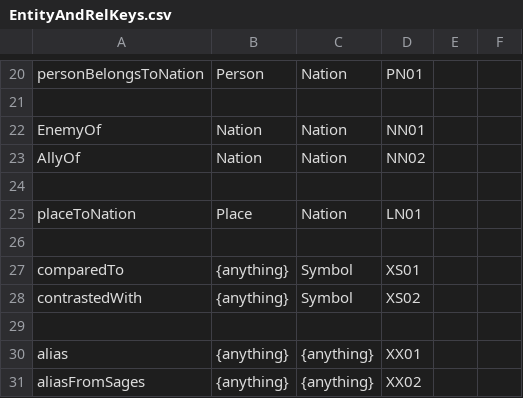
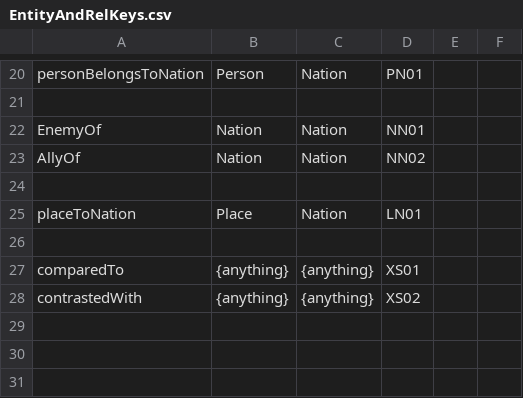
Before and after one commit to David-YY-Berger/ChatBlatt, a CSV file: BackEnd/DataObjects/EntityAndRelKeys.csv, drawn as a sheet; only a part is shown, gaps mark what is left out.

Commit message:
added some relationship examples. deleted alias, expanded comparedTo

```diff
--- a/BackEnd/DataObjects/EntityAndRelKeys.csv
+++ b/BackEnd/DataObjects/EntityAndRelKeys.csv
@@ -26,6 +26,3 @@ placeToNation,Place,Nation,LN01,,
 ,,,,,,
-comparedTo,{anything},Symbol,XS01,,
-contrastedWith,{anything},Symbol,XS02,,
-,,,,,,
-alias,{anything},{anything},XX01,,
-aliasFromSages,{anything},{anything},XX02,,
+comparedTo,{anything},{anything},XS01,,
+contrastedWith,{anything},{anything},XS02,,
```
Also changed, not shown: 7 other files.
